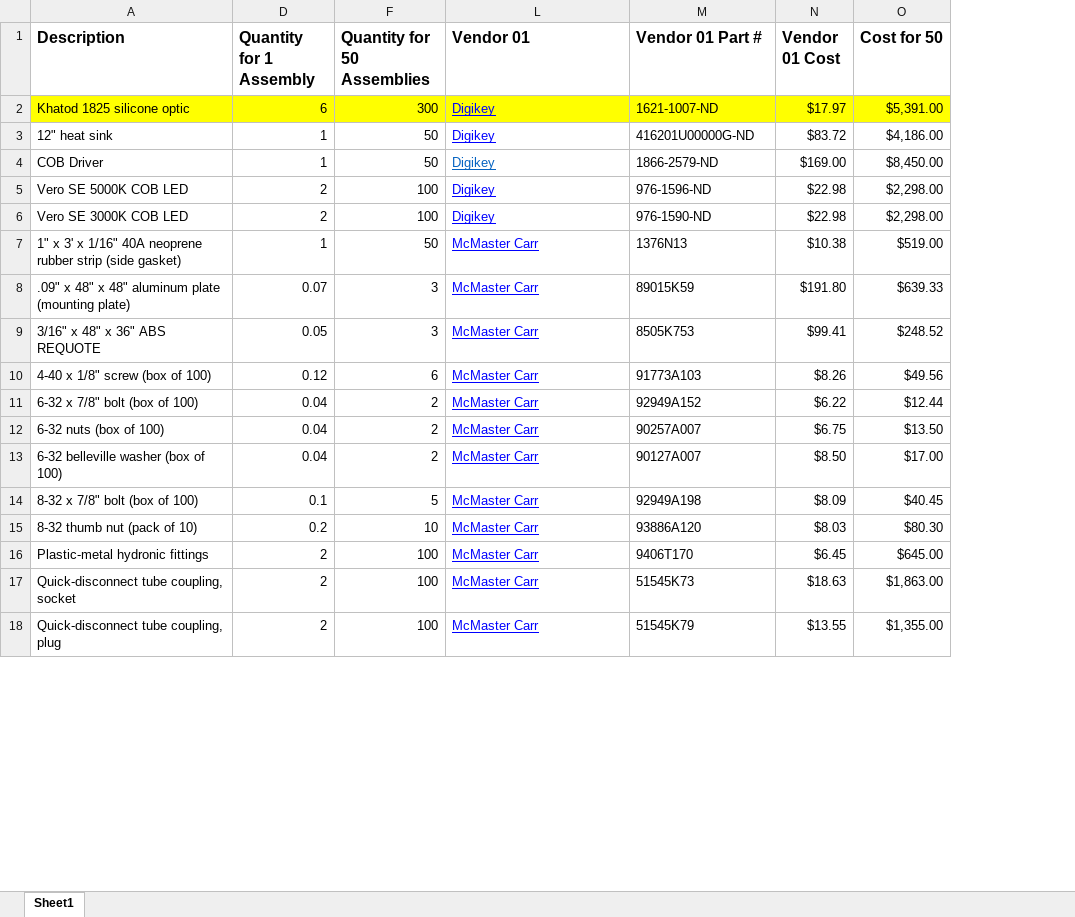
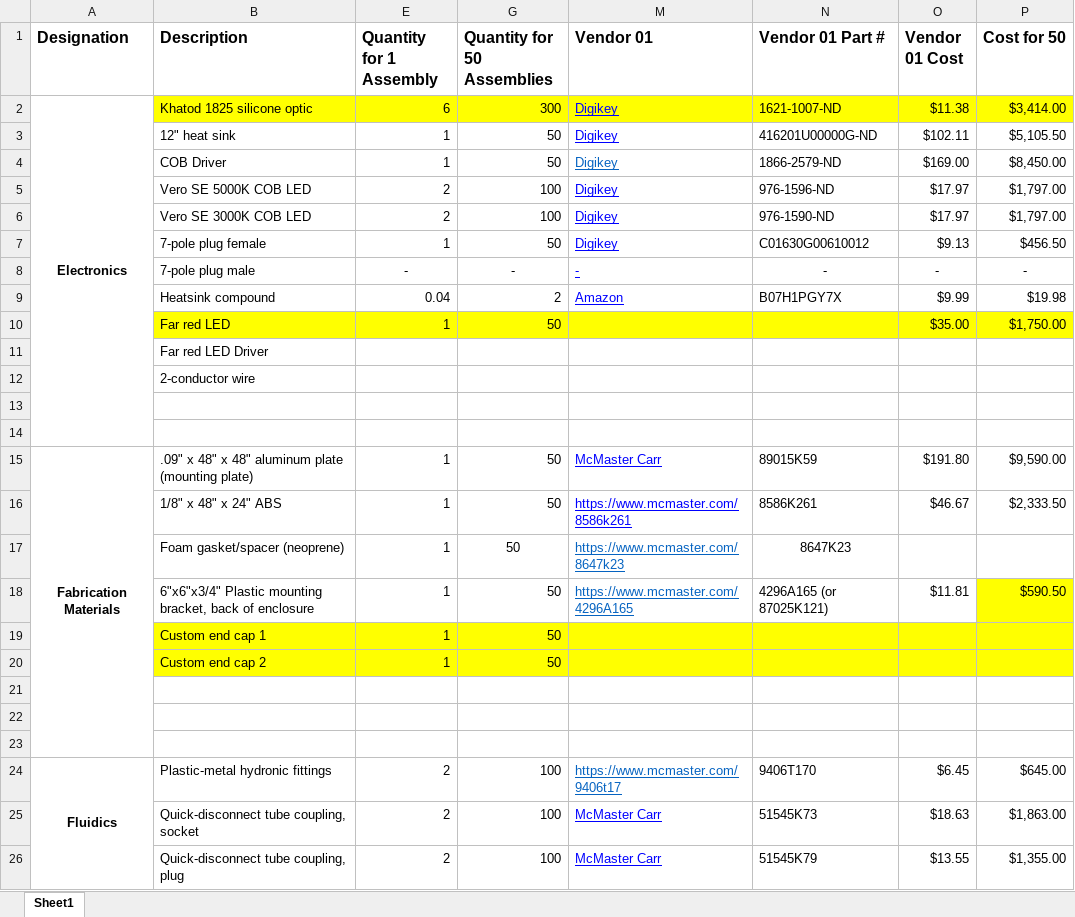
Before and after one commit to OpenAgricultureFoundation/openag-mechanical, an Excel workbook: prj/hazelnut_large/LHC-001/1-Documentation/Large Hazelnut Light Assembly BOM.xlsx, sheet Sheet1, drawn as a sheet; only a part is shown; values as stored, in another font and other column widths than the file's, no borders; removed rows and columns are numbered as before the commit, all else as after; the diff covers the shown part only; the diff names each change by its address in the sheet, - before the commit and + after, or states it on an @@ line.

```diff
--- a/prj/hazelnut_large/LHC-001/1-Documentation/Large Hazelnut Light Assembly BOM.xlsx (sheet Sheet1)
+++ b/prj/hazelnut_large/LHC-001/1-Documentation/Large Hazelnut Light Assembly BOM.xlsx (sheet Sheet1)
+column A (Designation), row 2: Electronics; row 15: Fabrication Materials; row 24: Fluidics
-O2 (Vendor 01 Cost): $17.97
+O2 (Vendor 01 Cost): $11.38
-P2 (Cost for 50): $5,391.00
+P2 (Cost for 50): $3,414.00
-O3 (Vendor 01 Cost): $83.72
+O3 (Vendor 01 Cost): $102.11
-P3 (Cost for 50): $4,186.00
+P3 (Cost for 50): $5,105.50
-O5:O6 (Vendor 01 Cost): $22.98
+O5:O6 (Vendor 01 Cost): $17.97
-P5:P6 (Cost for 50): $2,298.00
+P5:P6 (Cost for 50): $1,797.00
+row 7:  | 7-pole plug female | 1 | 50 | Digikey | C01630G00610012 | $9.13 | $456.50
+row 8:  | 7-pole plug male | - | - | - | - | - | -
@@ row 20 moved to row 9: Heatsink compound @@
+row 10:  | Far red LED | 1 | 50 |  |  | $35.00 | $1,750.00
+row 11:  | Far red LED Driver
+row 12:  | 2-conductor wire
-row 13: 1" x 3' x 1/16" 40A neoprene rubber strip (side gasket) | 1 | 50 | McMaster Carr | 1376N13 | $10.38 | $519.00
+row 13: (empty)
+row 14: (empty)
-E15 (Quantity for 1 Assembly): 0.07
+E15 (Quantity for 1 Assembly): 1
-G15 (Quantity for 50 Assemblies): 3
+G15 (Quantity for 50 Assemblies): 50
-P15 (Cost for 50): $639.33
+P15 (Cost for 50): $9,590.00
-row 9: 3/16" x 48" x 36" ABS REQUOTE | 0.05 | 3 | McMaster Carr | 8505K753 | $99.41 | $248.52
-row 10: 4-40 x 1/8" screw (box of 100) | 0.12 | 6 | McMaster Carr | 91773A103 | $8.26 | $49.56
-row 11: 6-32 x 7/8" bolt (box of 100) | 0.04 | 2 | McMaster Carr | 92949A152 | $6.22 | $12.44
-row 12: 6-32 nuts (box of 100) | 0.04 | 2 | McMaster Carr | 90257A007 | $6.75 | $13.50
+row 16:  | 1/8" x 48" x 24" ABS | 1 | 50 | https://www.mcmaster.com/8586k261 | 8586K261 | $46.67 | $2,333.50
+row 17:  | Foam gasket/spacer (neoprene) | 1 | 50 | https://www.mcmaster.com/8647k23 | 8647K23
+row 18:  | 6"x6"x3/4" Plastic mounting bracket, back of enclosure | 1 | 50 | https://www.mcmaster.com/4296A165 | 4296A165 (or 87025K121) | $11.81 | $590.50
+row 19:  | Custom end cap 1 | 1 | 50
+row 20:  | Custom end cap 2 | 1 | 50
-row 21: 6-32 belleville washer (box of 100) | 0.04 | 2 | McMaster Carr | 90127A007 | $8.50 | $17.00
+row 21: (empty)
-row 22: 8-32 x 7/8" bolt (box of 100) | 0.1 | 5 | McMaster Carr | 92949A198 | $8.09 | $40.45
+row 22: (empty)
-row 23: 8-32 thumb nut (pack of 10) | 0.2 | 10 | McMaster Carr | 93886A120 | $8.03 | $80.30
+row 23: (empty)
-M24 (Vendor 01): McMaster Carr
+M24 (Vendor 01): https://www.mcmaster.com/9406t17
-M24 text colour: #0000FF
+M24 text colour: #0563C1
```
Also changed, not shown: 11 added rows, 1 removed row, 23 edited cells and cell formats elsewhere in this sheet, formulas that keep their value, hidden cells, 59 other files.
